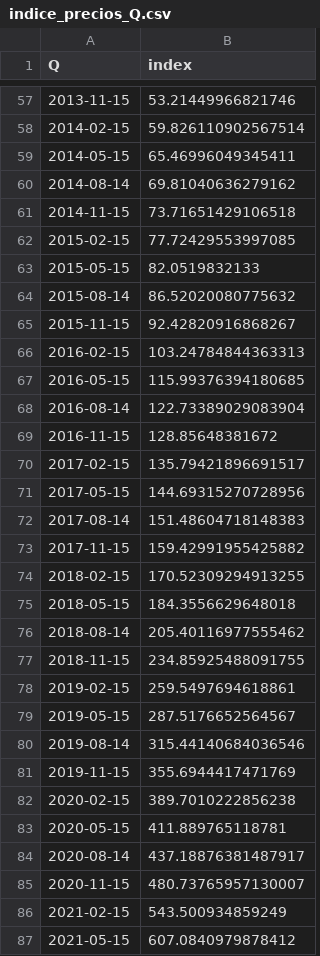
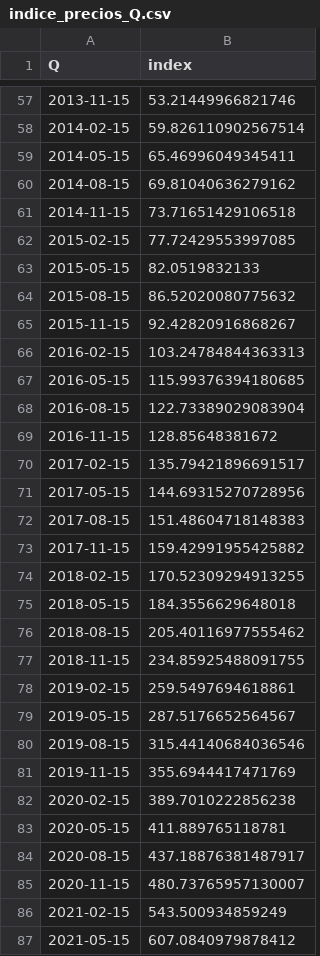
Before and after one commit to matuteiglesias/IPC-Argentina, a CSV file: data/info/indice_precios_Q.csv, drawn as a sheet; only a part is shown, gaps mark what is left out; the diff covers the shown part only.

```diff
--- a/data/info/indice_precios_Q.csv
+++ b/data/info/indice_precios_Q.csv
@@ -59,3 +59,3 @@ Q,index
 2014-05-15,65.46996049345411
-2014-08-14,69.81040636279162
+2014-08-15,69.81040636279162
 2014-11-15,73.71651429106518
@@ -63,3 +63,3 @@ Q,index
 2015-05-15,82.0519832133
-2015-08-14,86.52020080775632
+2015-08-15,86.52020080775632
 2015-11-15,92.42820916868267
@@ -67,3 +67,3 @@ Q,index
 2016-05-15,115.99376394180685
-2016-08-14,122.73389029083904
+2016-08-15,122.73389029083904
 2016-11-15,128.85648381672
@@ -71,3 +71,3 @@ Q,index
 2017-05-15,144.69315270728956
-2017-08-14,151.48604718148383
+2017-08-15,151.48604718148383
 2017-11-15,159.42991955425882
@@ -75,3 +75,3 @@ Q,index
 2018-05-15,184.3556629648018
-2018-08-14,205.40116977555462
+2018-08-15,205.40116977555462
 2018-11-15,234.85925488091755
@@ -79,3 +79,3 @@ Q,index
 2019-05-15,287.5176652564567
-2019-08-14,315.44140684036546
+2019-08-15,315.44140684036546
 2019-11-15,355.6944417471769
@@ -83,3 +83,3 @@ Q,index
 2020-05-15,411.889765118781
-2020-08-14,437.18876381487917
+2020-08-15,437.18876381487917
 2020-11-15,480.73765957130007
```
Also changed, not shown: 16 edited cells elsewhere in this file, 2 other files.
